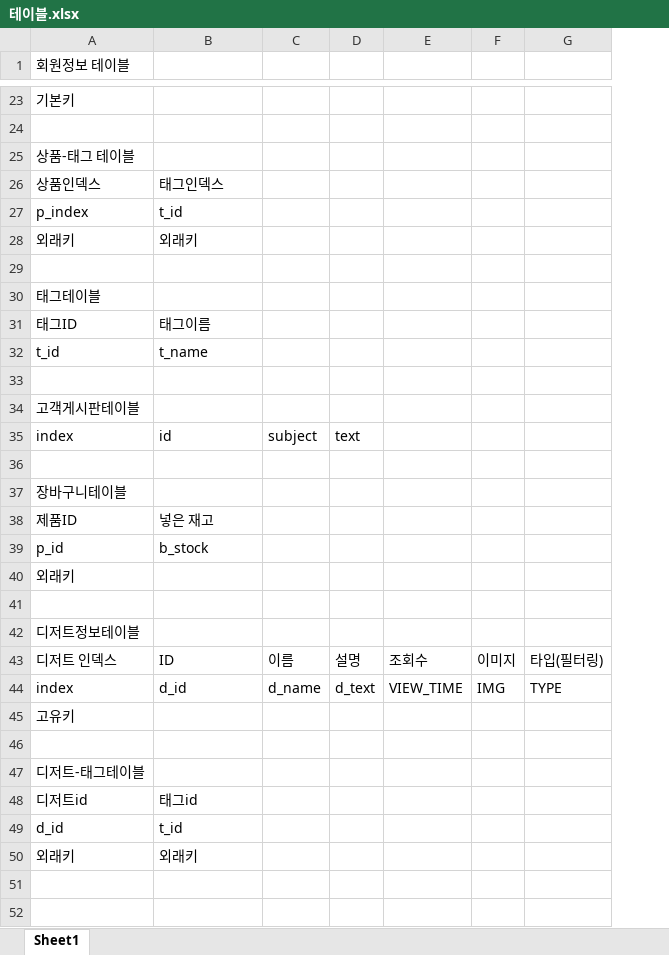
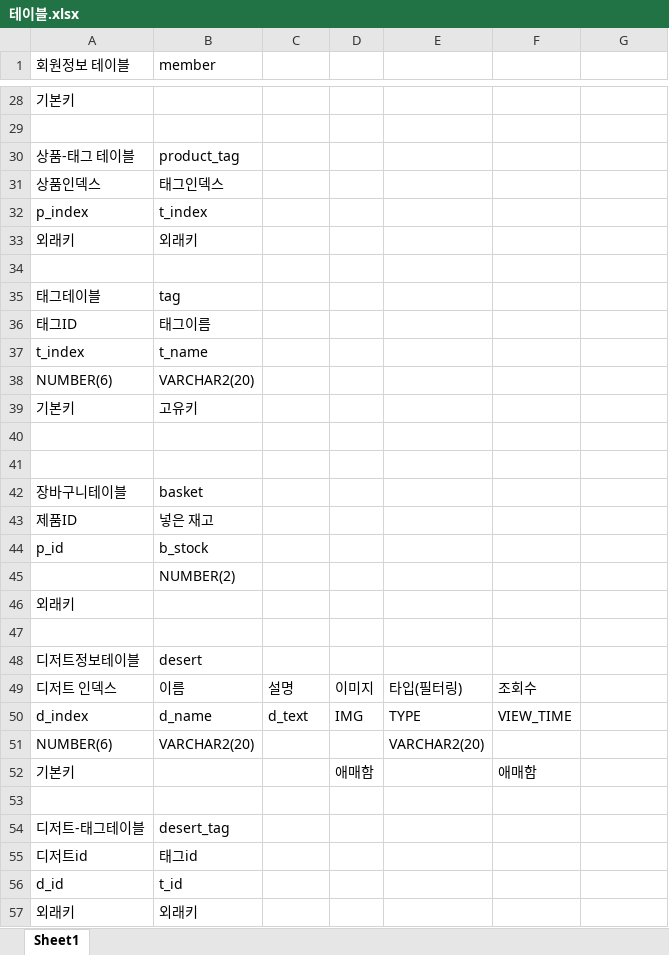
Before and after one commit to Chan242/K_dessert, an Excel workbook: 3_작업영역/0_테이블/테이블.xlsx, sheet Sheet1, drawn as a sheet; only a part is shown, gaps mark what is left out; values as stored, in another font and other column widths than the file's, no borders; removed rows and columns are numbered as before the commit, all else as after; the diff covers the shown part only; the diff names each change by its address in the sheet, - before the commit and + after, or states it on an @@ line.

```diff
--- a/3_작업영역/0_테이블/테이블.xlsx (sheet Sheet1)
+++ b/3_작업영역/0_테이블/테이블.xlsx (sheet Sheet1)
+column E, row 49: 타입(필터링)
-column F, row 43: 이미지
-B1: (empty)
+B1: member
-B30 (member): (empty)
+B30 (member): product_tag
-B32 (member): t_id
+B32 (member): t_index
-B35 (member): (empty)
+B35 (member): tag
-A37 (회원정보 테이블): t_id
+A37 (회원정보 테이블): t_index
+row 38: NUMBER(6) | VARCHAR2(20)
+row 39: 기본키 | 고유키
@@ row 34 moved to row 62: 고객게시판테이블 @@
@@ row 35 moved to row 64: index @@
-B42 (member): (empty)
+B42 (member): basket
+row 45:  | NUMBER(2)
-B48 (member): (empty)
+B48 (member): desert
-B49 (member): ID
+B49 (member): 이름
-C49: 이름
+C49: 설명
-D49: 설명
+D49: 이미지
-G49: 타입(필터링)
+G49: (empty)
-row 44: index | d_id | d_name | d_text | VIEW_TIME | IMG | TYPE
-row 45: 고유키
+row 50: d_index | d_name | d_text | IMG | TYPE | VIEW_TIME
+row 51: NUMBER(6) | VARCHAR2(20) |  |  | VARCHAR2(20)
+row 52: 기본키 |  |  | 애매함 |  | 애매함
-B54 (member): (empty)
+B54 (member): desert_tag
```
Also changed, not shown: 18 added rows, 7 removed rows and 11 edited cells elsewhere in this sheet, 0_일정관리/일정.xlsx, 11 other files.
